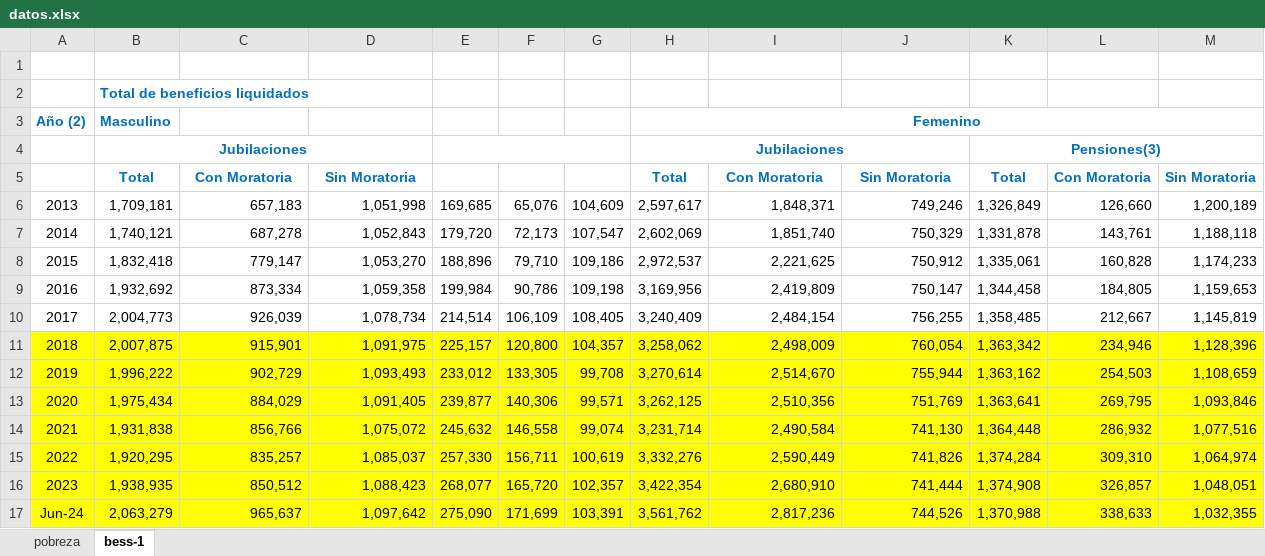
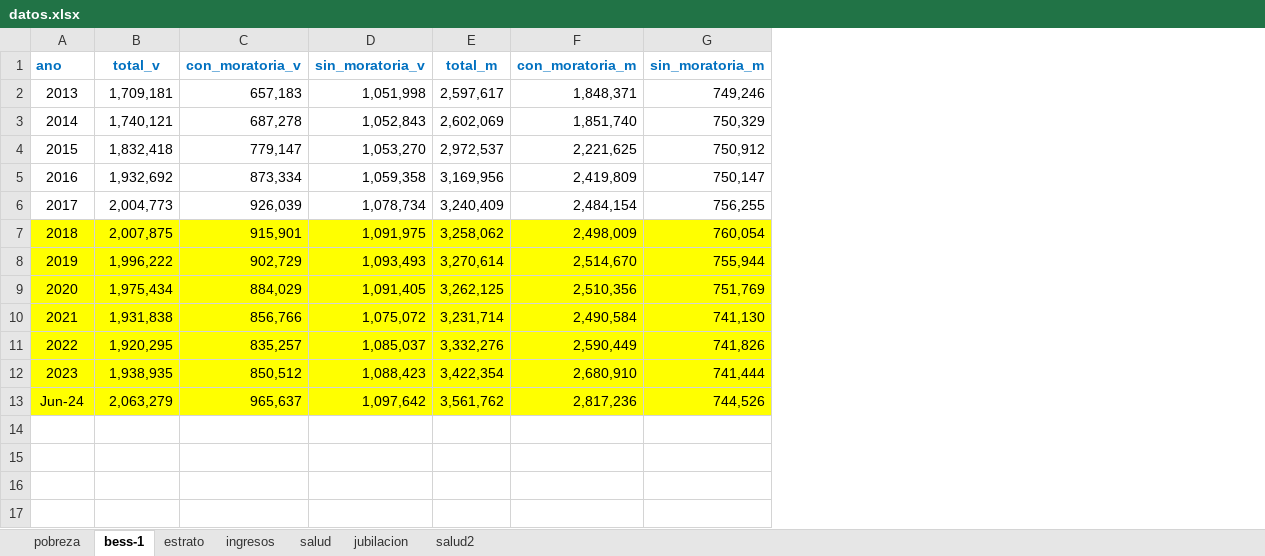
Before and after one commit to SoyAndrea/indicadores-socioeconomicos, an Excel workbook: data/datos.xlsx, sheet bess-1, drawn as a sheet; values as stored, in another font and other column widths than the file's, no borders; removed rows and columns are numbered as before the commit, all else as after; the diff names each change by its address in the sheet, - before the commit and + after, or states it on an @@ line.

```diff
--- a/data/datos.xlsx (sheet bess-1)
+++ b/data/datos.xlsx (sheet bess-1)
+sheet tab: estrato
+sheet tab: ingresos
+sheet tab: salud
+sheet tab: jubilacion
+sheet tab: salud2
-column E, rows 6-17: 169,685 | 179,720 | 188,896 | 199,984 | 214,514 | 225,157 | 233,012 | 239,877 | 245,632 | 257,330 | 268,077 | 275,090
-column F, rows 6-17: 65,076 | 72,173 | 79,710 | 90,786 | 106,109 | 120,800 | 133,305 | 140,306 | 146,558 | 156,711 | 165,720 | 171,699
-column G, rows 6-17: 104,609 | 107,547 | 109,186 | 109,198 | 108,405 | 104,357 | 99,708 | 99,571 | 99,074 | 100,619 | 102,357 | 103,391
-column K, rows 6-17: 1,326,849 | 1,331,878 | 1,335,061 | 1,344,458 | 1,358,485 | 1,363,342 | 1,363,162 | 1,363,641 | 1,364,448 | 1,374,284 | 1,374,908 | 1,370,988
-column L, rows 6-17: 126,660 | 143,761 | 160,828 | 184,805 | 212,667 | 234,946 | 254,503 | 269,795 | 286,932 | 309,310 | 326,857 | 338,633
-column M, rows 6-17: 1,200,189 | 1,188,118 | 1,174,233 | 1,159,653 | 1,145,819 | 1,128,396 | 1,108,659 | 1,093,846 | 1,077,516 | 1,064,974 | 1,048,051 | 1,032,355
-row 1: (empty)
+row 1: ano | total_v | con_moratoria_v | sin_moratoria_v | total_m | con_moratoria_m | sin_moratoria_m
-row 2:  | Total de beneficios liquidados
-row 3: Año (2) | Masculino |  |  |  |  |  | Femenino
-row 4:  | Jubilaciones |  |  |  |  |  | Jubilaciones |  |  | Pensiones(3)
-row 5:  | Total | Con Moratoria | Sin Moratoria |  |  |  | Total | Con Moratoria | Sin Moratoria | Total | Con Moratoria | Sin Moratoria
```
Also changed, not shown: sheet pobreza, 1 other file.
